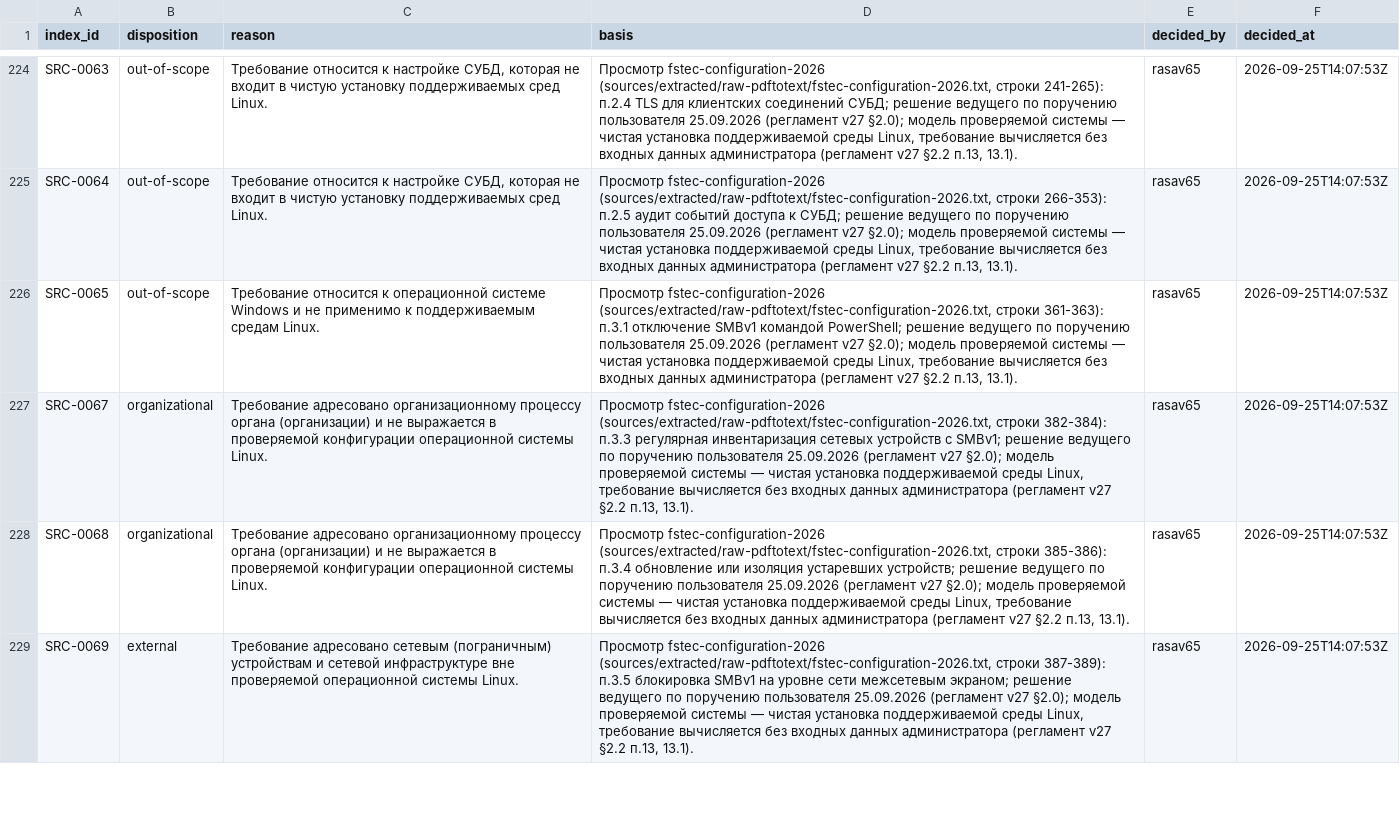
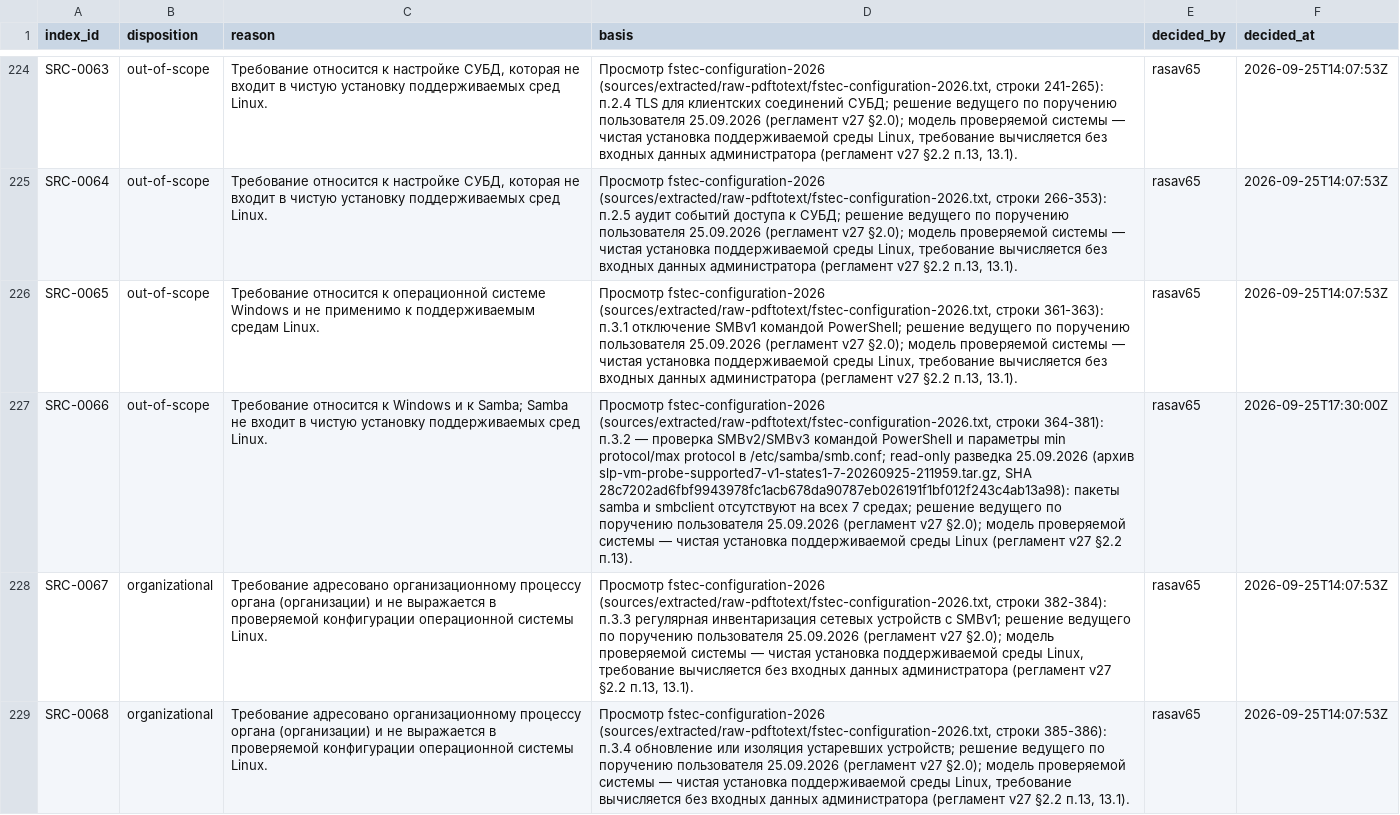
Before and after one commit to rasav65/SecureLinux-Policy, a TSV file: index/source-v4/DISPOSITION-LEDGER.tsv, drawn as a sheet; only a part is shown, gaps mark what is left out; the shorter side is filled out with more unchanged rows; the diff names each change by its address in the sheet, - before the commit and + after, or states it on an @@ line.

Commit message:
index: Step 7B — разведка 7 сред, диспозиция SRC-0066
Было: SRC-0066 (fstec-configuration-2026 п.3.2, SMBv1/Samba) — OPEN с
пометкой «нужна проверка наличия на 7 средах»; состав пакетов, PAM,
login.defs и sshd на средах не был записан.

Стало: read-only разведка 25.09.2026 (архив
slp-vm-probe-supported7-v1-states1-7-20260925-211959.tar.gz, SHA
28c7202a…3a98, в evidence). Samba и smbclient отсутствуют на всех 7
средах — SRC-0066 закрыт как out-of-scope. Факты разведки для 16
оставшихся OPEN-строк — в очереди HANDOFF. Закрыто 333 из 349,
диспозицией 293, открыто 16. Байты продукта не меняются.

```diff
--- a/index/source-v4/DISPOSITION-LEDGER.tsv
+++ b/index/source-v4/DISPOSITION-LEDGER.tsv
+row 227: SRC-0066 | out-of-scope | Требование относится к Windows и к Samba; Samba не входит в чистую установку поддерживаемых сред Linux. | Просмотр fstec-configuration-2026 (sources/extracted/raw-pdftotext/fstec-configuration-2026.txt, строки 364-381): п.3.2 — проверка SMBv2/SMBv3 командой PowerShell и параметры min protocol/max protocol в /etc/samba/smb.conf; read-only разведка 25.09.2026 (архив slp-vm-probe-supported7-v1-states1-7-20260925-211959.tar.gz, SHA 28c7202ad6fbf9943978fc1acb678da90787eb026191f1bf012f243c4ab13a98): пакеты samba и smbclient отсутствуют на всех 7 средах; решение ведущего по поручению пользователя 25.09.2026 (регламент v27 §2.0); модель проверяемой системы — чистая установка поддерживаемой среды Linux (регламент v27 §2.2 п.13). | rasav65 | 2026-09-25T17:30:00Z
```
Also changed, not shown: index/source-v4/SOURCE-INDEX.tsv, 18 other files.
